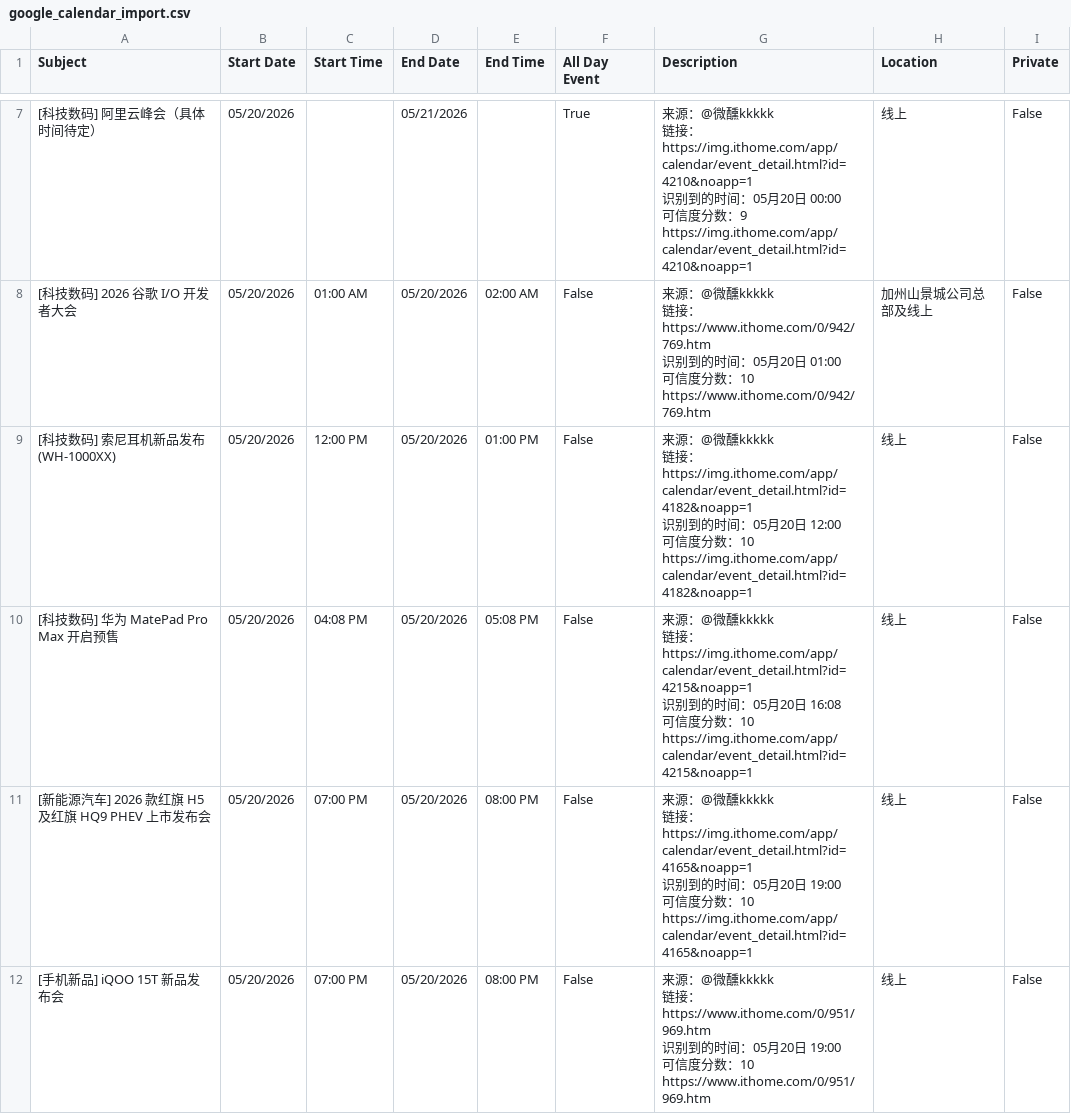
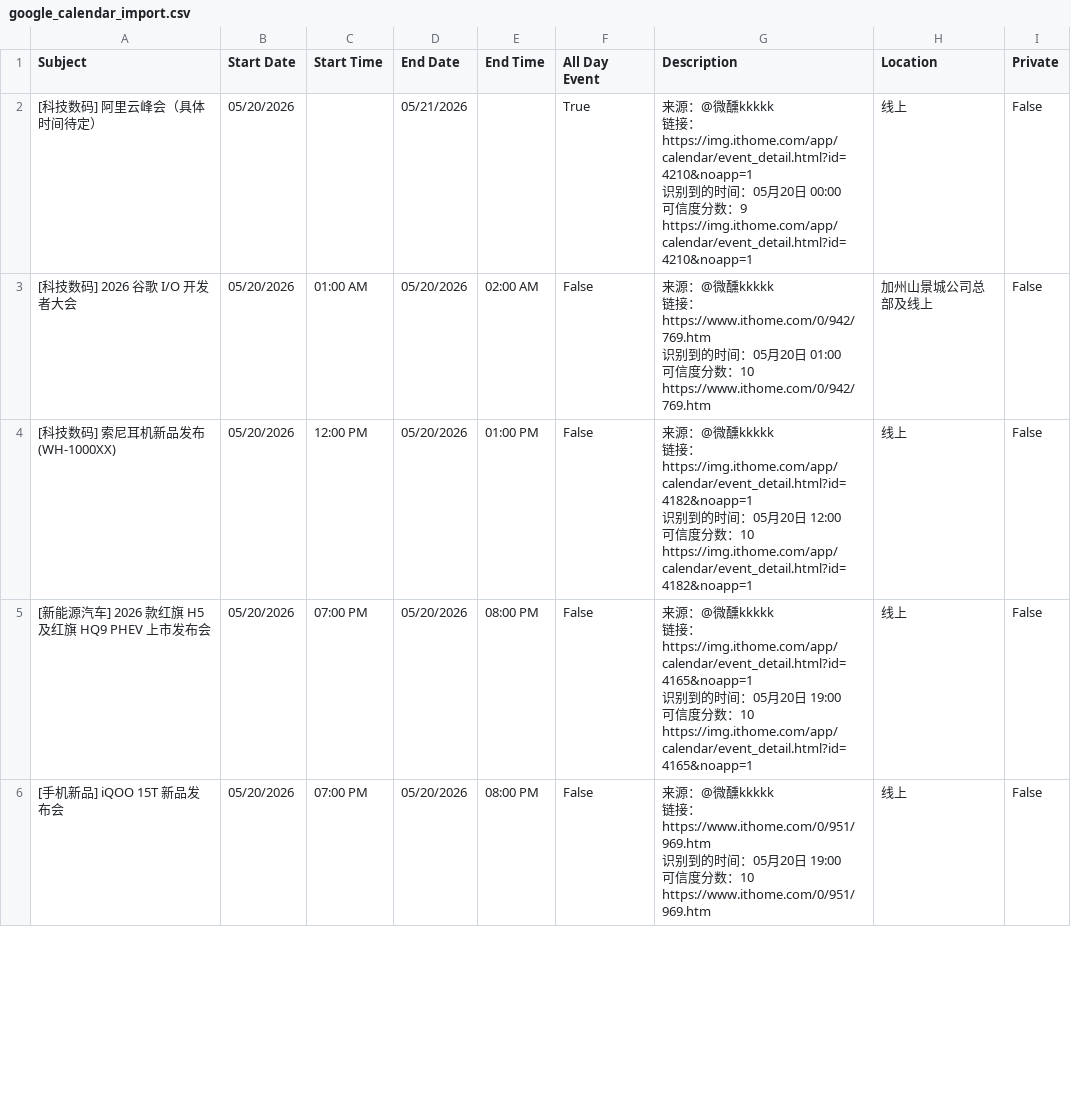
Before and after one commit to weixunkkkkk/fabuhuizixun, a CSV file: out/google_calendar_import.csv, drawn as a sheet; only a part is shown, gaps mark what is left out; removed rows and columns are numbered as before the commit, all else as after; ↵ is a line break in a cell; the diff covers the shown part only; the diff names each change by its address in the sheet, - before the commit and + after, or states it on an @@ line.

```diff
--- a/out/google_calendar_import.csv
+++ b/out/google_calendar_import.csv
-row 10: [科技数码] 华为 MatePad Pro Max 开启预售 | 05/20/2026 | 04:08 PM | 05/20/2026 | 05:08 PM | False | 来源：@微醺kkkkk ↵ 链接：https://img.ithome.com/app/calendar/event_detail.html?id=4215&noapp=1 ↵ 识别到的时间：05月20日 16:08 ↵ 可信度分数：10 ↵ https://img.ithome.com/app/calendar/event_detail.html?id=4215&noapp=1 | 线上 | False
```
Also changed, not shown: 4 added rows and 6 removed rows elsewhere in this file, out/daily_summary.csv, out/events.csv, 6 other files.
